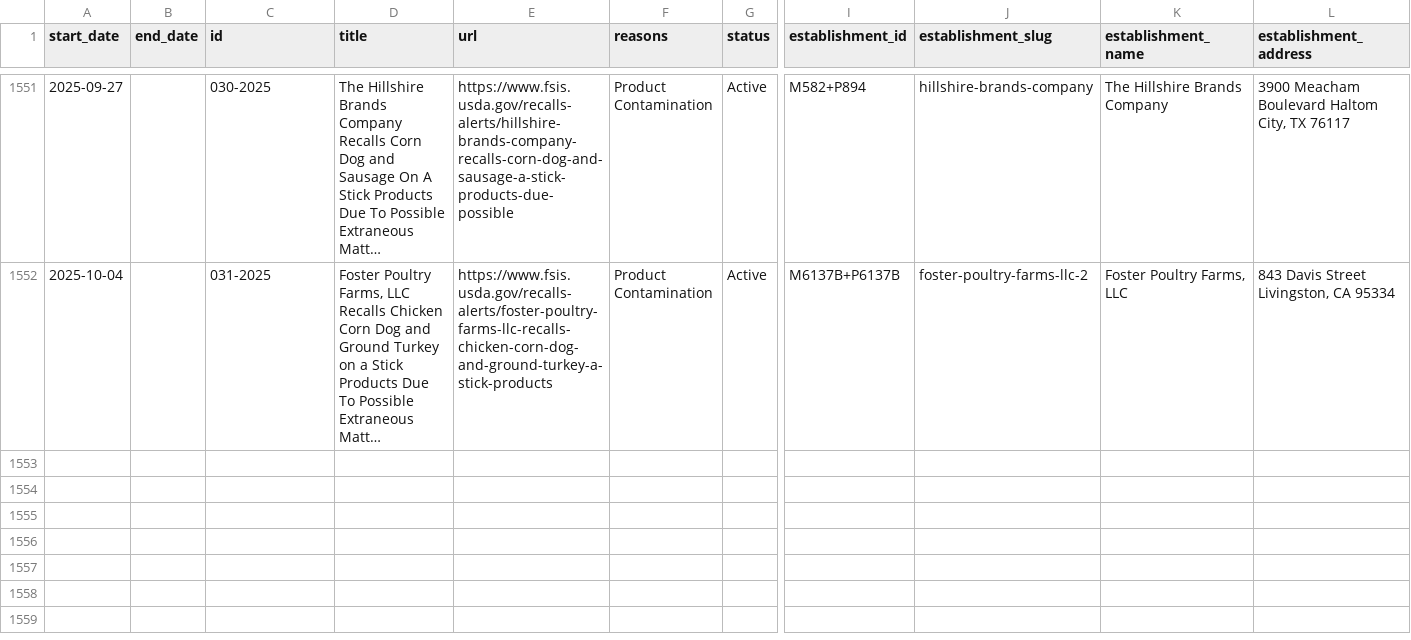
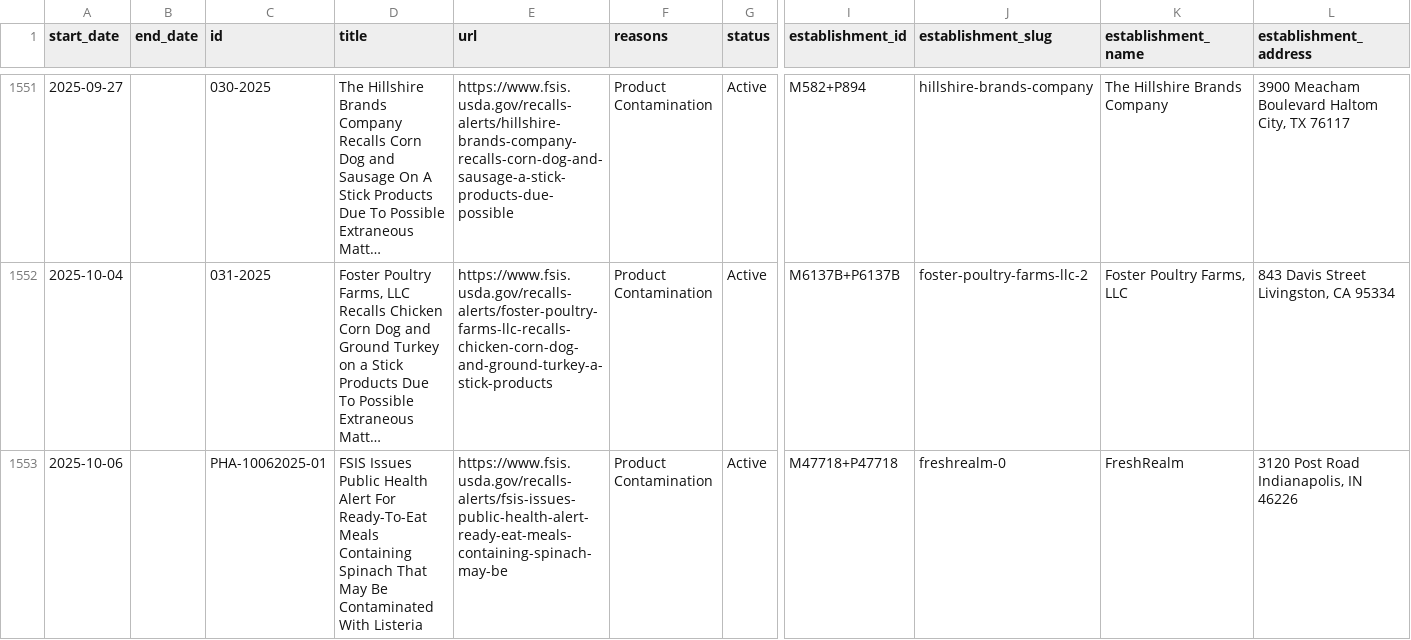
Before and after one commit to harrisj/food-recalls-actions, a CSV file: usda/recalls.csv, drawn as a sheet; only a part is shown, gaps mark what is left out; long unchanged cells end in …; rows hold the shown columns only; the diff names each change by its address in the sheet, - before the commit and + after, or states it on an @@ line.

```diff
--- a/usda/recalls.csv
+++ b/usda/recalls.csv
+row 1553: 2025-10-06 |  | PHA-10062025-01 | FSIS Issues Public Health Alert For Ready-To-Eat Meals Containing Spinach That May Be Contaminated With Listeria | https://www.fsis.usda.gov/recalls-alerts/fsis-issues-public-health-alert-ready-eat-meals-containing-spinach-may-be | Product Contamination | Active | M47718+P47718 | freshrealm-0 | FreshRealm | 3120 Post Road Indianapolis, IN 46226
```
Also changed, not shown: 4 other files.
